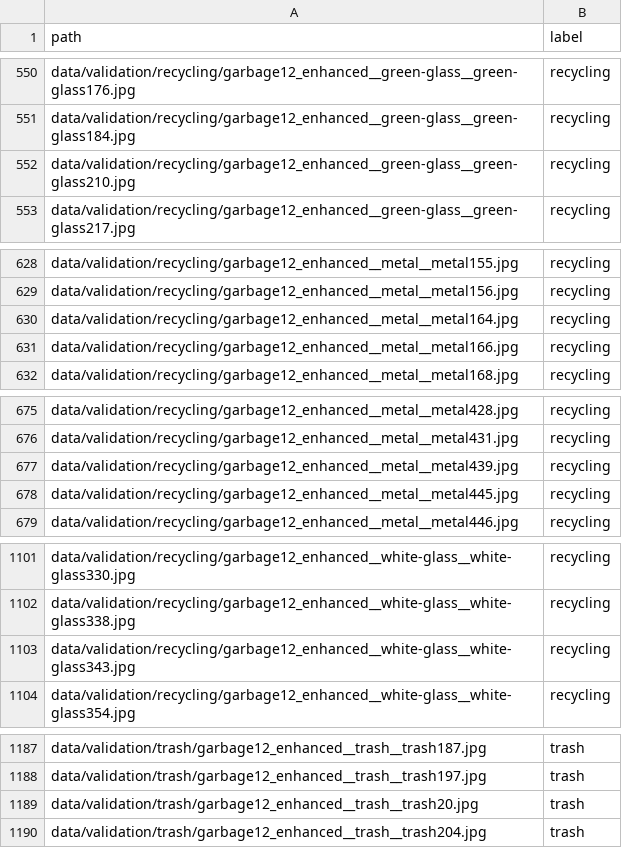
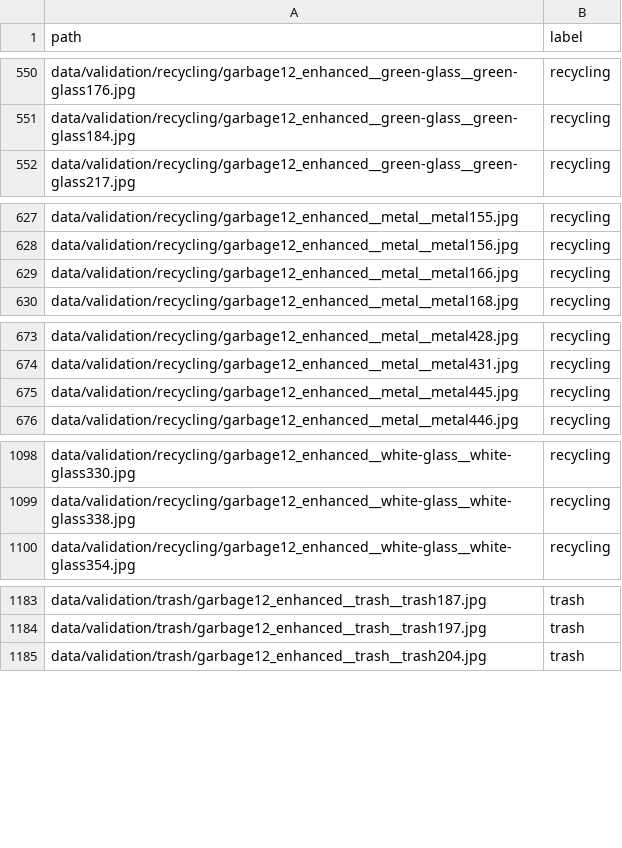
Before and after one commit to atran742/Trash_Recycling_classifier, a CSV file: data/splits/validation.csv, drawn as a sheet; only a part is shown, gaps mark what is left out; the diff names each change by its address in the sheet, - before the commit and + after, or states it on an @@ line.

```diff
--- a/data/splits/validation.csv
+++ b/data/splits/validation.csv
-row 552: data/validation/recycling/garbage12_enhanced__green-glass__green-glass210.jpg | recycling
-row 630: data/validation/recycling/garbage12_enhanced__metal__metal164.jpg | recycling
-row 677: data/validation/recycling/garbage12_enhanced__metal__metal439.jpg | recycling
-row 1103: data/validation/recycling/garbage12_enhanced__white-glass__white-glass343.jpg | recycling
-row 1189: data/validation/trash/garbage12_enhanced__trash__trash20.jpg | trash
```
Also changed, not shown: data/splits/test.csv, results/leakage_pairs.csv, 2 other files.
